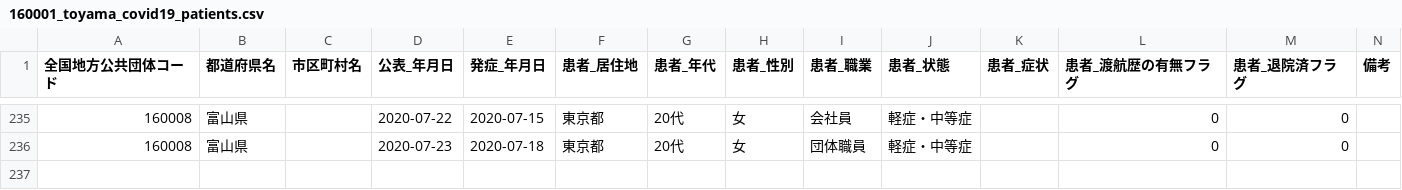
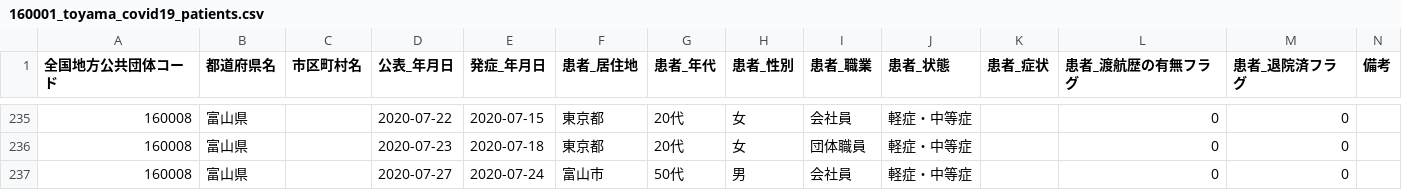
Before and after one commit to imabari/toyama-covid19, a CSV file: 160001_toyama_covid19_patients.csv, drawn as a sheet; only a part is shown, gaps mark what is left out; the diff names each change by its address in the sheet, - before the commit and + after, or states it on an @@ line.

```diff
--- a/160001_toyama_covid19_patients.csv
+++ b/160001_toyama_covid19_patients.csv
+row 237: 160008 | 富山県 |  | 2020-07-27 | 2020-07-24 | 富山市 | 50代 | 男 | 会社員 | 軽症・中等症 |  | 0 | 0
```
Also changed, not shown: 160001_toyama_covid19_call_center.csv, 160001_toyama_covid19_confirm_negative.csv, 6 other files.
